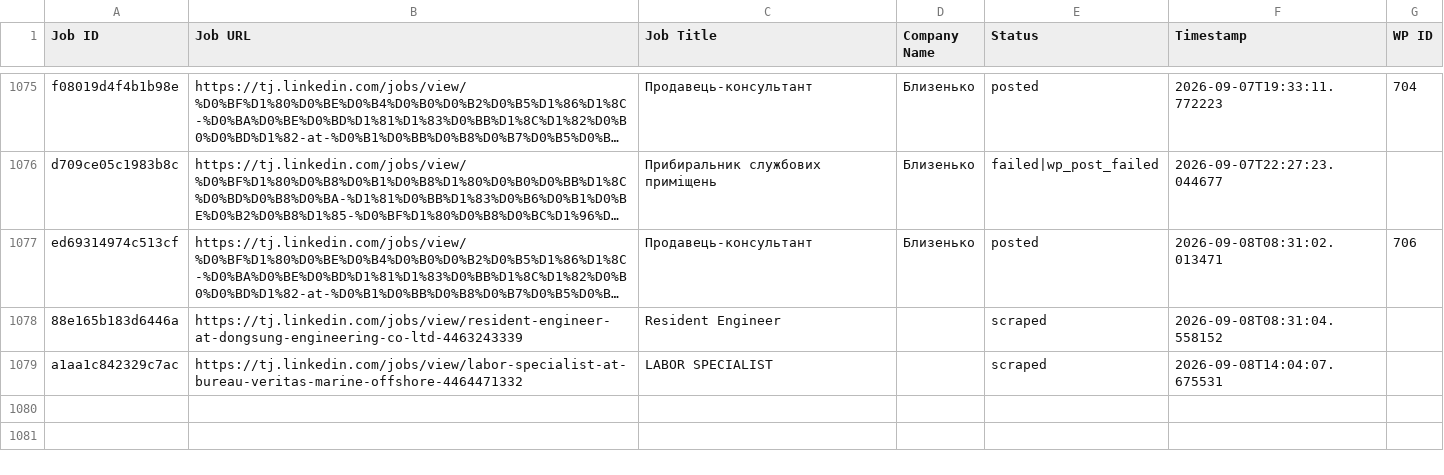
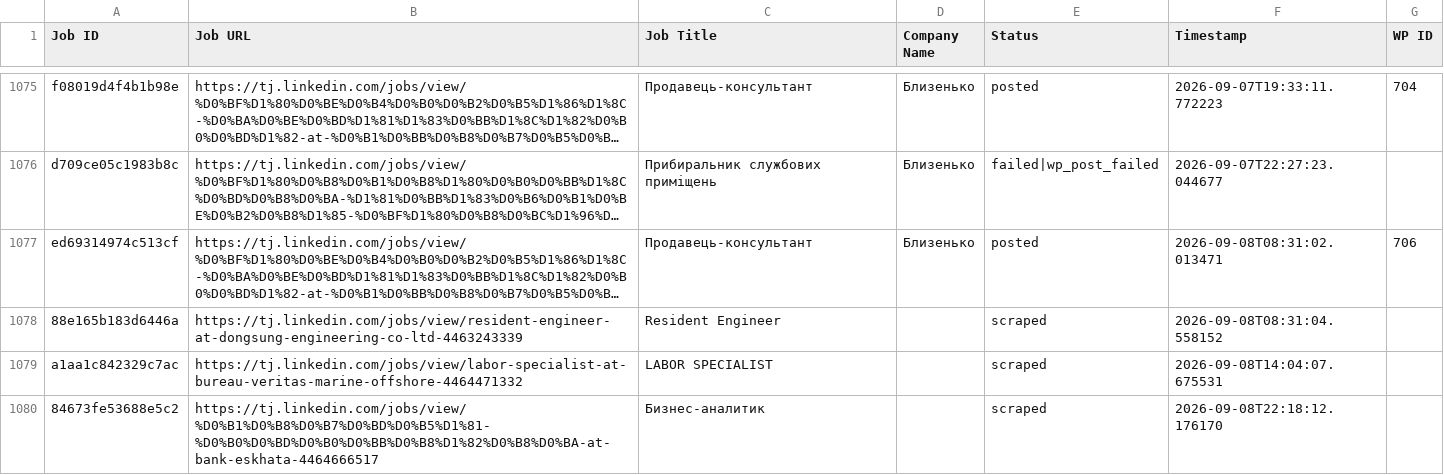
Before and after one commit to innovationinc2000/tj, a CSV file: processed_jobs.csv, drawn as a sheet; only a part is shown, gaps mark what is left out; long unchanged cells end in …; the diff names each change by its address in the sheet, - before the commit and + after, or states it on an @@ line.

```diff
--- a/processed_jobs.csv
+++ b/processed_jobs.csv
+row 1080: 84673fe53688e5c2 | https://tj.linkedin.com/jobs/view/%D0%B1%D0%B8%D0%B7%D0%BD%D0%B5%D1%81-%D0%B0%D0%BD%D0%B0%D0%BB%D0%B8%D1%82%D0%B8%D0%BA-at-bank-eskhata-4464666517 | Бизнес-аналитик |  | scraped | 2026-09-08T22:18:12.176170
```
